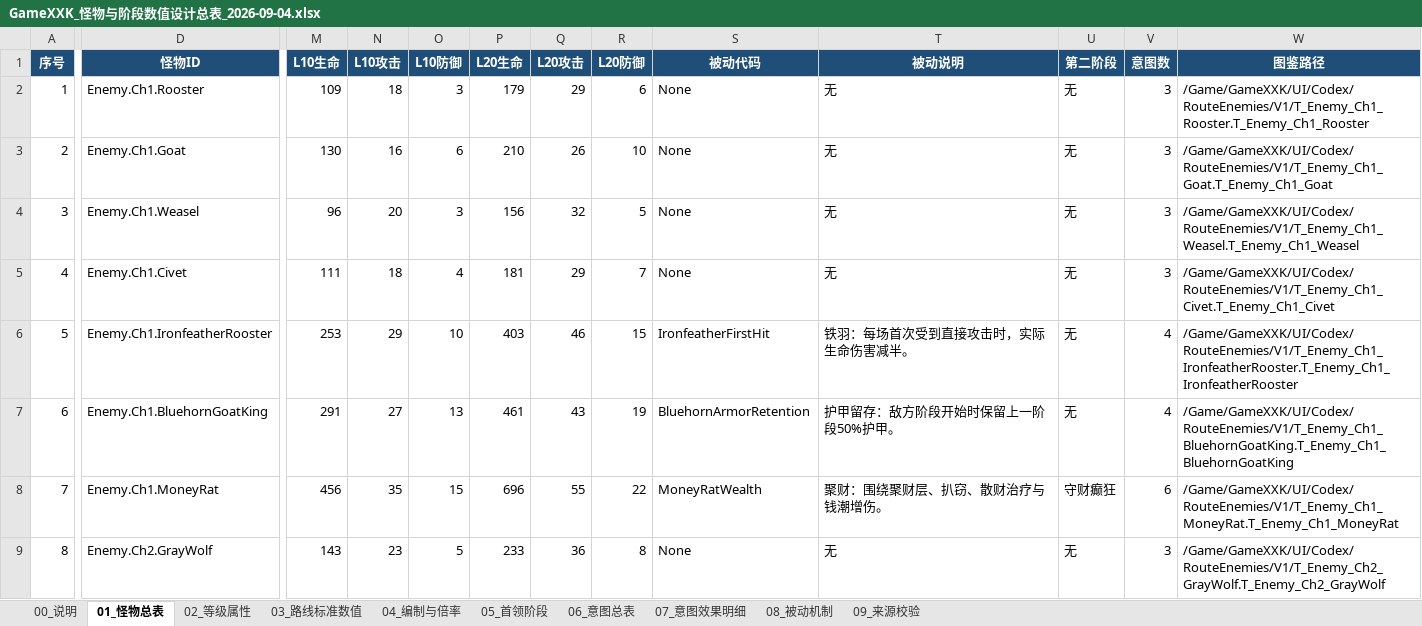
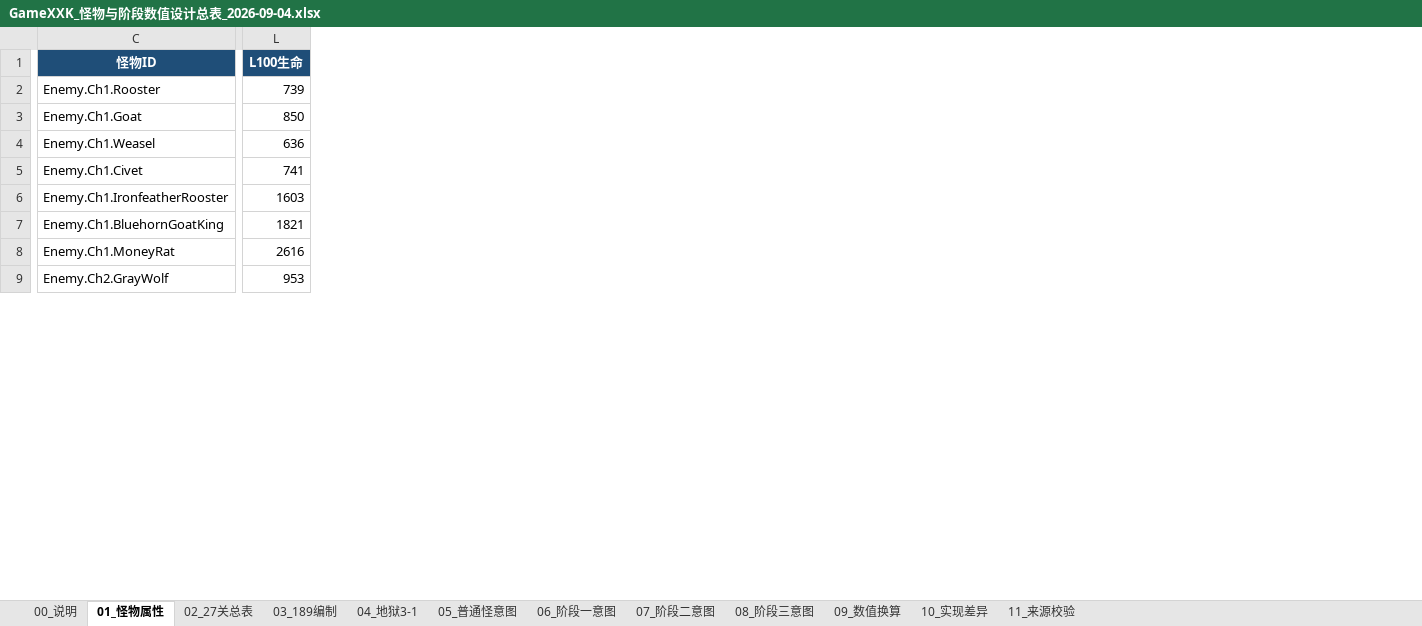
Before and after one commit to HOMO0523/GameXKX, an Excel workbook: docs/design/2026-09-04-project-design-tables/GameXXK_怪物与阶段数值设计总表_2026-09-04.xlsx, sheet 01_怪物属性, drawn as a sheet; only a part is shown, gaps mark what is left out; values as stored, in another font and other column widths than the file's, no borders; removed rows and columns are numbered as before the commit, all else as after; the diff covers the shown part only; the diff names each change by its address in the sheet, - before the commit and + after, or states it on an @@ line.

```diff
--- a/docs/design/2026-09-04-project-design-tables/GameXXK_怪物与阶段数值设计总表_2026-09-04.xlsx (sheet 01_怪物属性)
+++ b/docs/design/2026-09-04-project-design-tables/GameXXK_怪物与阶段数值设计总表_2026-09-04.xlsx (sheet 01_怪物属性)
-sheet tab: 01_怪物总表
+sheet tab: 01_怪物属性
-sheet tab: 02_等级属性
+sheet tab: 02_27关总表
-sheet tab: 03_路线标准数值
+sheet tab: 03_189编制
-sheet tab: 04_编制与倍率
+sheet tab: 04_地狱3-1
-sheet tab: 05_首领阶段
+sheet tab: 05_普通怪意图
-sheet tab: 06_意图总表
+sheet tab: 06_阶段一意图
-sheet tab: 07_意图效果明细
+sheet tab: 07_阶段二意图
-sheet tab: 08_被动机制
+sheet tab: 08_阶段三意图
-sheet tab: 09_来源校验
+sheet tab: 09_数值换算
+sheet tab: 10_实现差异
+sheet tab: 11_来源校验
-column A (序号), rows 2-9: 1 | 2 | 3 | 4 | 5 | 6 | 7 | 8
-column M (L10生命), rows 2-9: 109 | 130 | 96 | 111 | 253 | 291 | 456 | 143
-column N (L10攻击), rows 2-9: 18 | 16 | 20 | 18 | 29 | 27 | 35 | 23
-column O (L10防御), rows 2-9: 3 | 6 | 3 | 4 | 10 | 13 | 15 | 5
-column P (L20生命), rows 2-9: 179 | 210 | 156 | 181 | 403 | 461 | 696 | 233
-column Q (L20攻击), rows 2-9: 29 | 26 | 32 | 29 | 46 | 43 | 55 | 36
-column R (L20防御), rows 2-9: 6 | 10 | 5 | 7 | 15 | 19 | 22 | 8
-column S (被动代码), rows 2-9: None | None | None | None | IronfeatherFirstHit | BluehornArmorRetention | MoneyRatWealth | None
-column T (被动说明), rows 2-9: 无 | 无 | 无 | 无 | 铁羽：每场首次受到直接攻击时，实际生命伤害减半。 | 护甲留存：敌方阶段开始时保留上一阶段50%护甲。 | 聚财：围绕聚财层、扒窃、散财治疗与钱潮增伤。 | 无
-column U (第二阶段), rows 2-9: 无 | 无 | 无 | 无 | 无 | 无 | 守财癫狂 | 无
-column V (意图数), rows 2-9: 3 | 3 | 3 | 3 | 4 | 4 | 6 | 3
-column W (图鉴路径), rows 2-9: /Game/GameXXK/UI/Codex/RouteEnemies/V1/T_Enemy_Ch1_Rooster.T_Enemy_Ch1_Rooster | /Game/GameXXK/UI/Codex/RouteEnemies/V1/T_Enemy_Ch1_Goat.T_Enemy_Ch1_Goat | /Game/GameXXK/UI/Codex/RouteEnemies/V1/T_Enemy_Ch1_Weasel.T_Enemy_Ch1_Weasel | /Game/GameXXK/UI/Codex/RouteEnemies/V1/T_Enemy_Ch1_Civet.T_Enemy_Ch1_Civet | /Game/GameXXK/UI/Codex/RouteEnemies/V1/T_Enemy_Ch1_IronfeatherRooster.T_Enemy_Ch1_IronfeatherRooster | /Game/GameXXK/UI/Codex/RouteEnemies/V1/T_Enemy_Ch1_BluehornGoatKing.T_Enemy_Ch1_BluehornGoatKing | /Game/GameXXK/UI/Codex/RouteEnemies/V1/T_Enemy_Ch1_MoneyRat.T_Enemy_Ch1_MoneyRat | /Game/GameXXK/UI/Codex/RouteEnemies/V1/T_Enemy_Ch2_GrayWolf.T_Enemy_Ch2_GrayWolf
+column L (L100生命), rows 2-9: 739 | 850 | 636 | 741 | 1603 | 1821 | 2616 | 953
```
Also changed, not shown: 8 added columns elsewhere in this sheet, sheet 03_189编制, sheet 02_27关总表, sheet 07_阶段二意图, sheet 06_阶段一意图, sheet 08_阶段三意图, sheet 04_地狱3-1, 3 more sheets, docs/design/2026-09-04-project-design-tables/GameXXK_装备设计总表_2026-09-04.xlsx, 9 other files.
